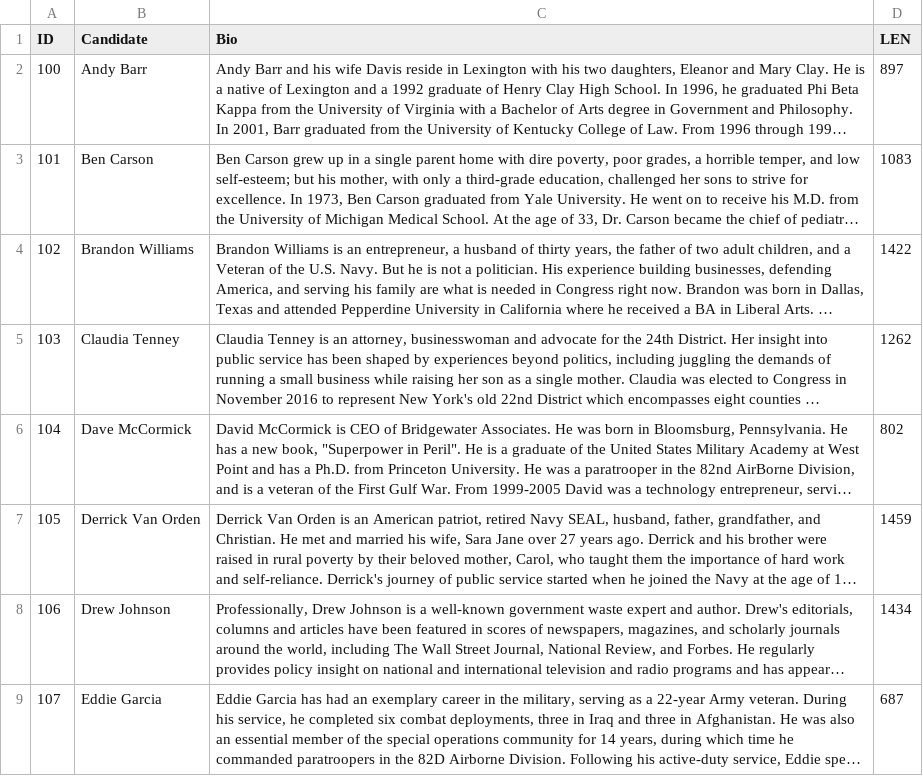
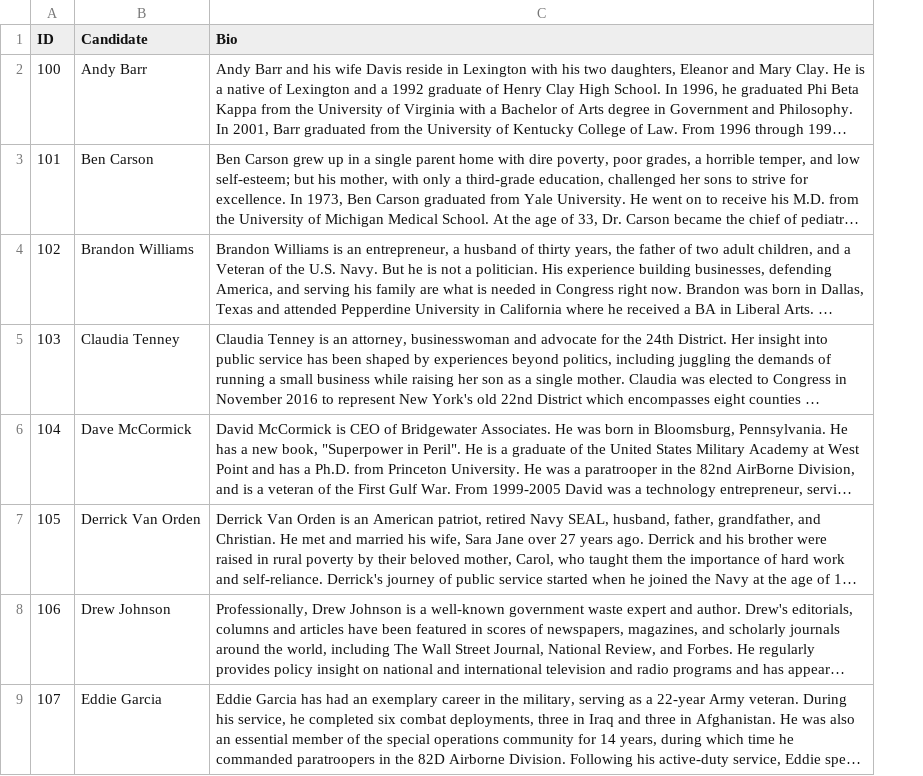
Before and after one commit to w-tv/cicero-dev, a CSV file: Candidate_Bios.csv, drawn as a sheet; only a part is shown; long unchanged cells end in …; the diff names each change by its address in the sheet, - before the commit and + after, or states it on an @@ line.

Commit message:
new candidate bios pt 2
this time I removed the Len column so it won't break everything

```diff
--- a/Candidate_Bios.csv
+++ b/Candidate_Bios.csv
-column D (LEN), rows 2-9: 897 | 1083 | 1422 | 1262 | 802 | 1459 | 1434 | 687
```
